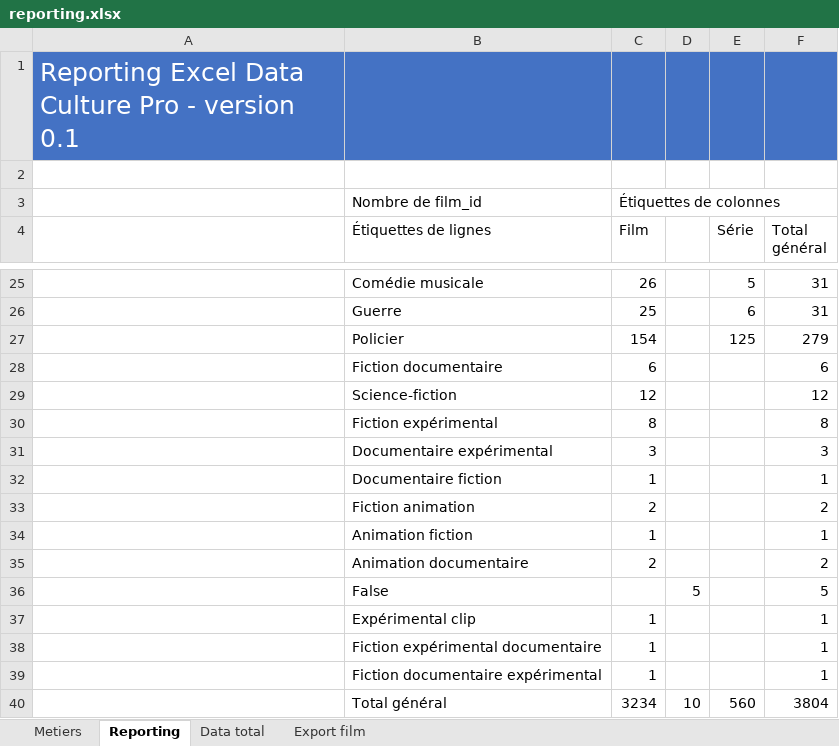
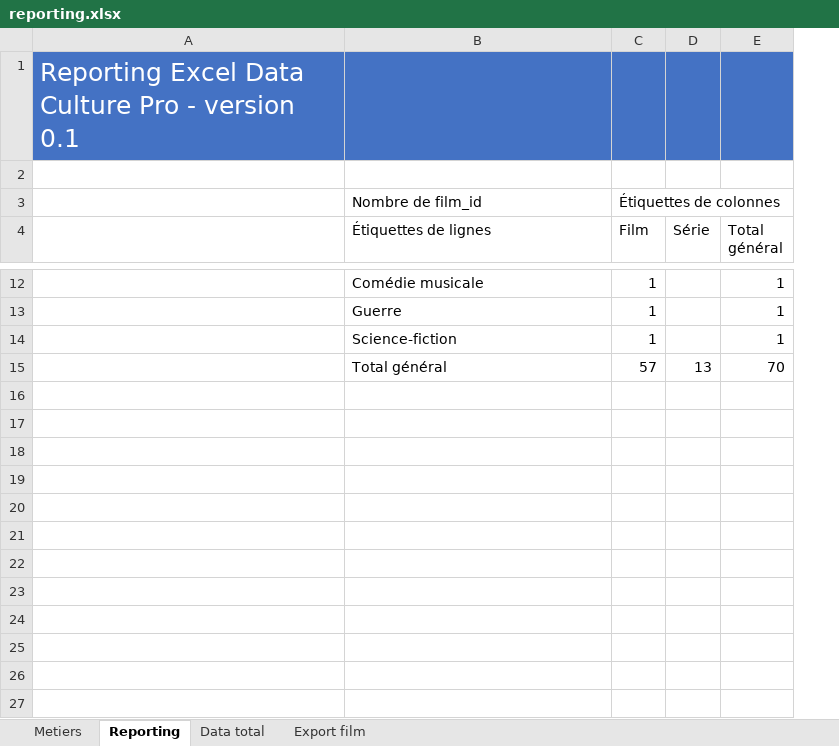
Before and after one commit to f80dev/testdcp, an Excel workbook: docs/assets/reporting.xlsx, sheet Reporting, drawn as a sheet; only a part is shown, gaps mark what is left out; values as stored, in another font and other column widths than the file's, no borders; charts and pictures not drawn; removed rows and columns are numbered as before the commit, all else as after; the diff covers the shown part only; the diff names each change by its address in the sheet, - before the commit and + after, or states it on an @@ line.

```diff
--- a/docs/assets/reporting.xlsx (sheet Reporting)
+++ b/docs/assets/reporting.xlsx (sheet Reporting)
-column D, row 40: 10
-C12 (Film): 26
+C12 (Film): 1
-D12 (Série): 5
+D12 (Série): (empty)
-E12:E13 (Total général): 31
+E12:E13 (Total général): 1
-C13 (Film): 25
+C13 (Film): 1
-D13 (Série): 6
+D13 (Série): (empty)
-row 27:  | Policier | 154 |  | 125 | 279
-row 28:  | Fiction documentaire | 6 |  |  | 6
-C14 (Film): 12
+C14 (Film): 1
-E14 (Total général): 12
+E14 (Total général): 1
-row 30:  | Fiction expérimental | 8 |  |  | 8
-row 31:  | Documentaire expérimental | 3 |  |  | 3
-row 32:  | Documentaire fiction | 1 |  |  | 1
-row 33:  | Fiction animation | 2 |  |  | 2
-row 34:  | Animation fiction | 1 |  |  | 1
-row 35:  | Animation documentaire | 2 |  |  | 2
-row 36:  | False |  | 5 |  | 5
-row 37:  | Expérimental clip | 1 |  |  | 1
-row 38:  | Fiction expérimental documentaire | 1 |  |  | 1
-row 39:  | Fiction documentaire expérimental | 1 |  |  | 1
-C15 (Film): 3234
+C15 (Film): 57
-D15 (Série): 560
+D15 (Série): 13
-E15 (Total général): 3804
+E15 (Total général): 70
```
Also changed, not shown: 13 removed rows and 21 edited cells elsewhere in this sheet, sheet Metiers, 13 other files.
